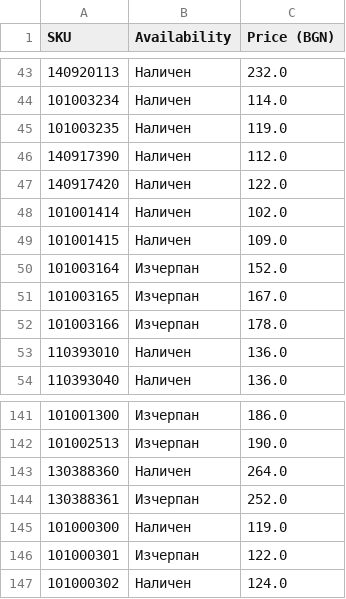
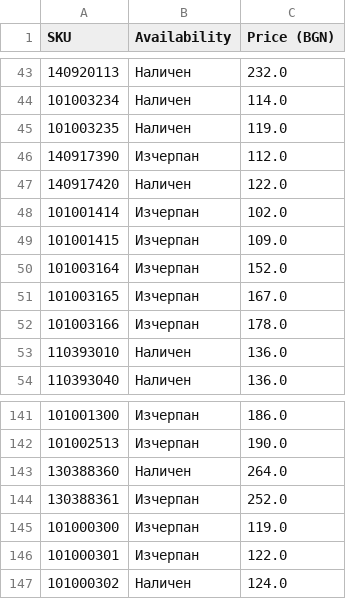
Before and after one commit to vladi1199/ribarcheto, a CSV file: results.csv, drawn as a sheet; only a part is shown, gaps mark what is left out; the diff names each change by its address in the sheet, - before the commit and + after, or states it on an @@ line.

```diff
--- a/results.csv
+++ b/results.csv
-B46 (Availability): Наличен
+B46 (Availability): Изчерпан
-B48:B49 (Availability): Наличен
+B48:B49 (Availability): Изчерпан
-B145 (Availability): Наличен
+B145 (Availability): Изчерпан
```
Also changed, not shown: 1 other file.
